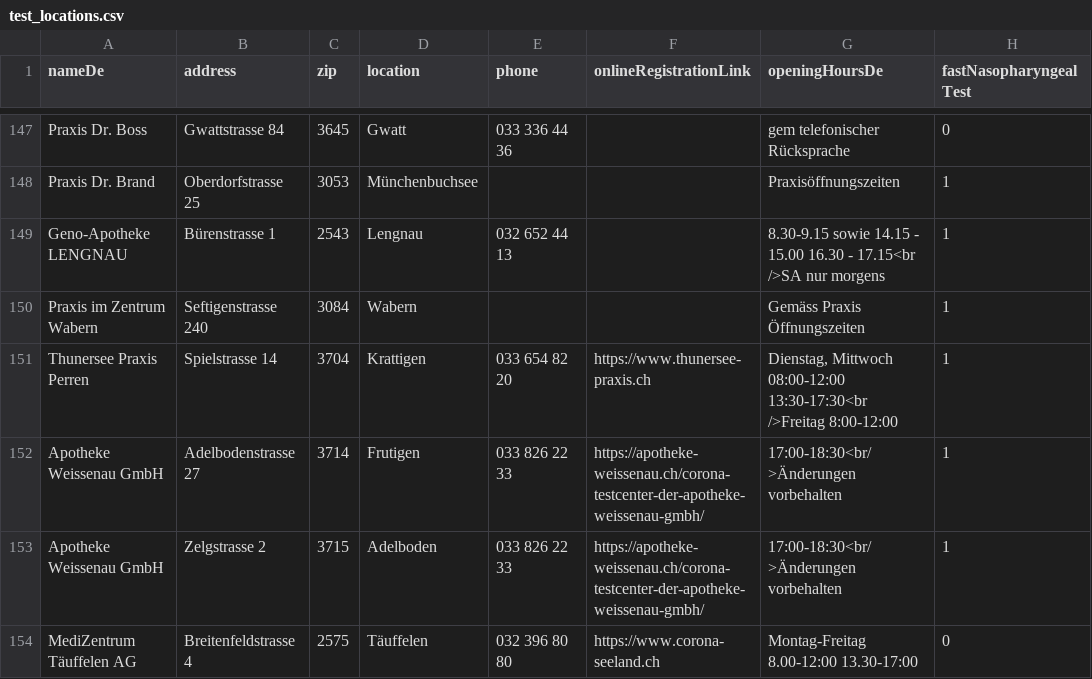
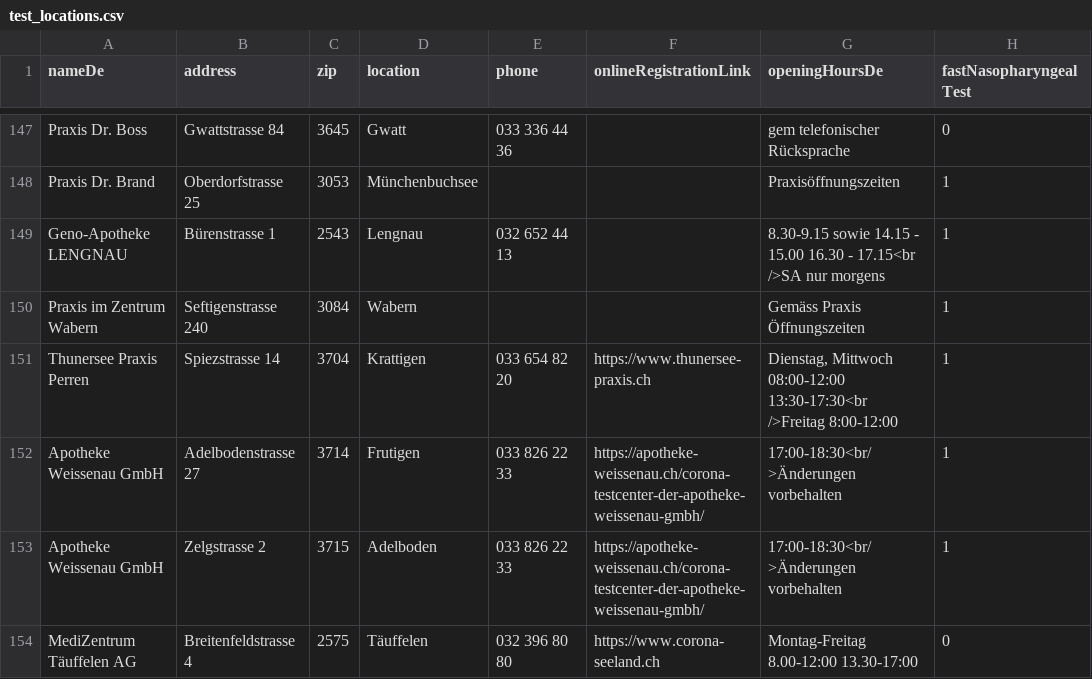
Before and after one commit to openDataBE/TestOffer, a CSV file: test_locations.csv, drawn as a sheet; only a part is shown, gaps mark what is left out; the diff names each change by its address in the sheet, - before the commit and + after, or states it on an @@ line.

Commit message:
Update test_locations.csv

```diff
--- a/test_locations.csv
+++ b/test_locations.csv
-B151 (address): Spielstrasse 14
+B151 (address): Spiezstrasse 14
```
